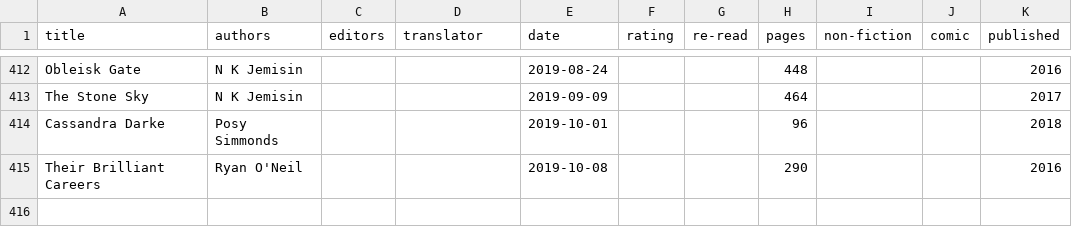
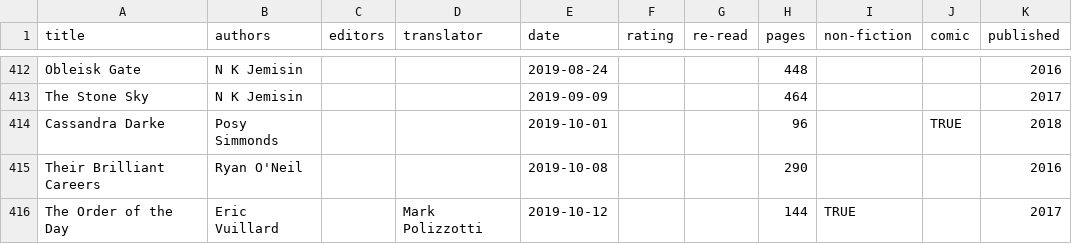
Before and after one commit to tomgp/tomgp.github.io, a CSV file: data/books.csv, drawn as a sheet; only a part is shown, gaps mark what is left out.

Commit message:
Update books.csv

```diff
--- a/data/books.csv
+++ b/data/books.csv
@@ -413,3 +413,4 @@ Obleisk Gate,N K Jemisin,,,2019-08-24,,,448,,,2016
 The Stone Sky,N K Jemisin,,,2019-09-09,,,464,,,2017
-Cassandra Darke,Posy Simmonds,,,2019-10-01,,,96,,,2018
+Cassandra Darke,Posy Simmonds,,,2019-10-01,,,96,,TRUE,2018
 Their Brilliant Careers,Ryan O'Neil,,,2019-10-08,,,290,,,2016
+The Order of the Day,Eric Vuillard,,Mark Polizzotti,2019-10-12,,,144,TRUE,,2017
```
